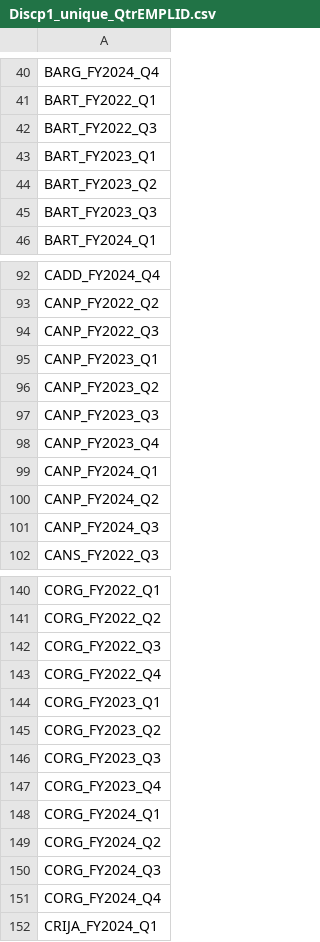
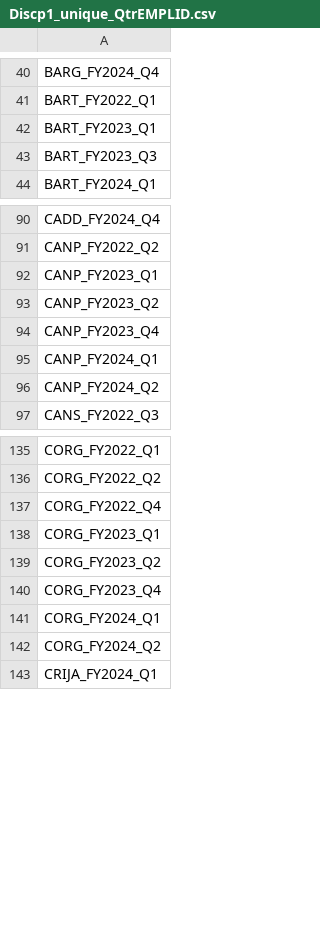
Before and after one commit to SWTaxHub/BigBoats, a CSV file: Super Calculation/Python_Code/Discp1_unique_QtrEMPLID.csv, drawn as a sheet; only a part is shown, gaps mark what is left out.

```diff
--- a/Super Calculation/Python_Code/Discp1_unique_QtrEMPLID.csv
+++ b/Super Calculation/Python_Code/Discp1_unique_QtrEMPLID.csv
@@ -41,5 +41,3 @@ BARG_FY2024_Q4
 BART_FY2022_Q1
-BART_FY2022_Q3
 BART_FY2023_Q1
-BART_FY2023_Q2
 BART_FY2023_Q3
@@ -93,6 +91,4 @@ CADD_FY2024_Q4
 CANP_FY2022_Q2
-CANP_FY2022_Q3
 CANP_FY2023_Q1
 CANP_FY2023_Q2
-CANP_FY2023_Q3
 CANP_FY2023_Q4
@@ -100,3 +96,2 @@ CANP_FY2024_Q1
 CANP_FY2024_Q2
-CANP_FY2024_Q3
 CANS_FY2022_Q3
@@ -141,3 +136,2 @@ CORG_FY2022_Q1
 CORG_FY2022_Q2
-CORG_FY2022_Q3
 CORG_FY2022_Q4
@@ -145,3 +139,2 @@ CORG_FY2023_Q1
 CORG_FY2023_Q2
-CORG_FY2023_Q3
 CORG_FY2023_Q4
@@ -149,4 +142,2 @@ CORG_FY2024_Q1
 CORG_FY2024_Q2
-CORG_FY2024_Q3
-CORG_FY2024_Q4
 CRIJA_FY2024_Q1
```
Also changed, not shown: 6 other files.
